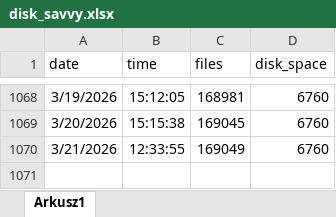
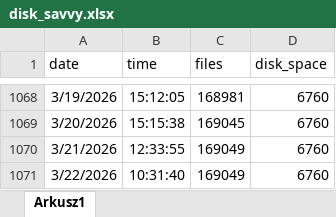
Before and after one commit to Urgith/data_science, an Excel workbook: disk_savvy.xlsx, sheet Arkusz1, drawn as a sheet; only a part is shown, gaps mark what is left out; values as stored, in another font and other column widths than the file's, no borders; the diff names each change by its address in the sheet, - before the commit and + after, or states it on an @@ line.

Commit message:
more datacamp and disk_savvy data

```diff
--- a/disk_savvy.xlsx (sheet Arkusz1)
+++ b/disk_savvy.xlsx (sheet Arkusz1)
+row 1071: 3/22/2026 | 10:31:40 | 169049 | 6760
```
Also changed, not shown: datacamp.xlsx.
